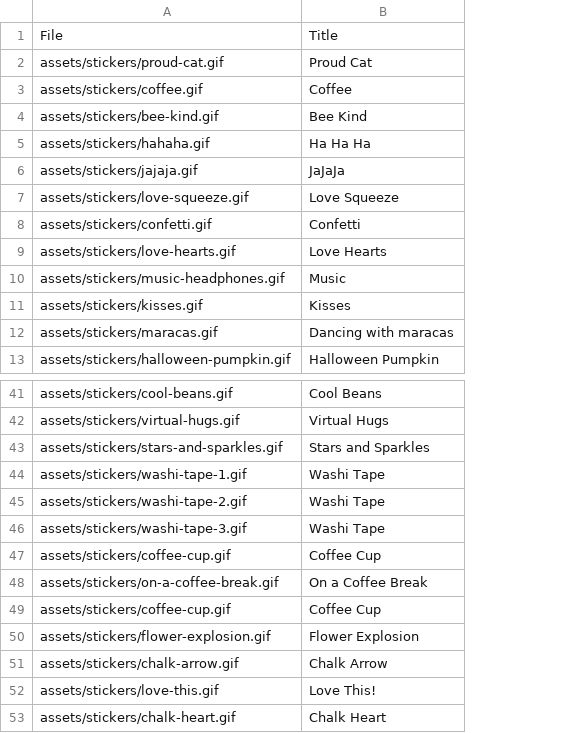
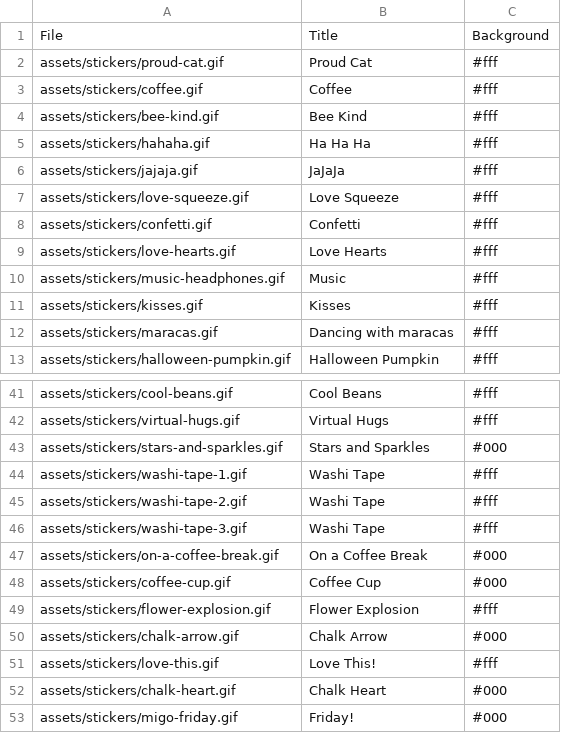
Before and after one commit to Motivesoft/condaluna, a CSV file: assets/scripts/sticker-list.csv, drawn as a sheet; only a part is shown, gaps mark what is left out; removed rows and columns are numbered as before the commit, all else as after; the diff names each change by its address in the sheet, - before the commit and + after, or states it on an @@ line.

Commit message:
Introduce control over sticker background colours

```diff
--- a/assets/scripts/sticker-list.csv
+++ b/assets/scripts/sticker-list.csv
+column C, rows 1-13: Background | #fff | #fff | #fff | #fff | #fff | #fff | #fff | #fff | #fff | #fff | #fff | #fff; rows 41-52: #fff | #fff | #000 | #fff | #fff | #fff | #000 | #000 | #fff | #000 | #fff | #000
-row 47: assets/stickers/coffee-cup.gif | Coffee Cup
+row 53: assets/stickers/migo-friday.gif | Friday! | #000
```
Also changed, not shown: 3 other files.
